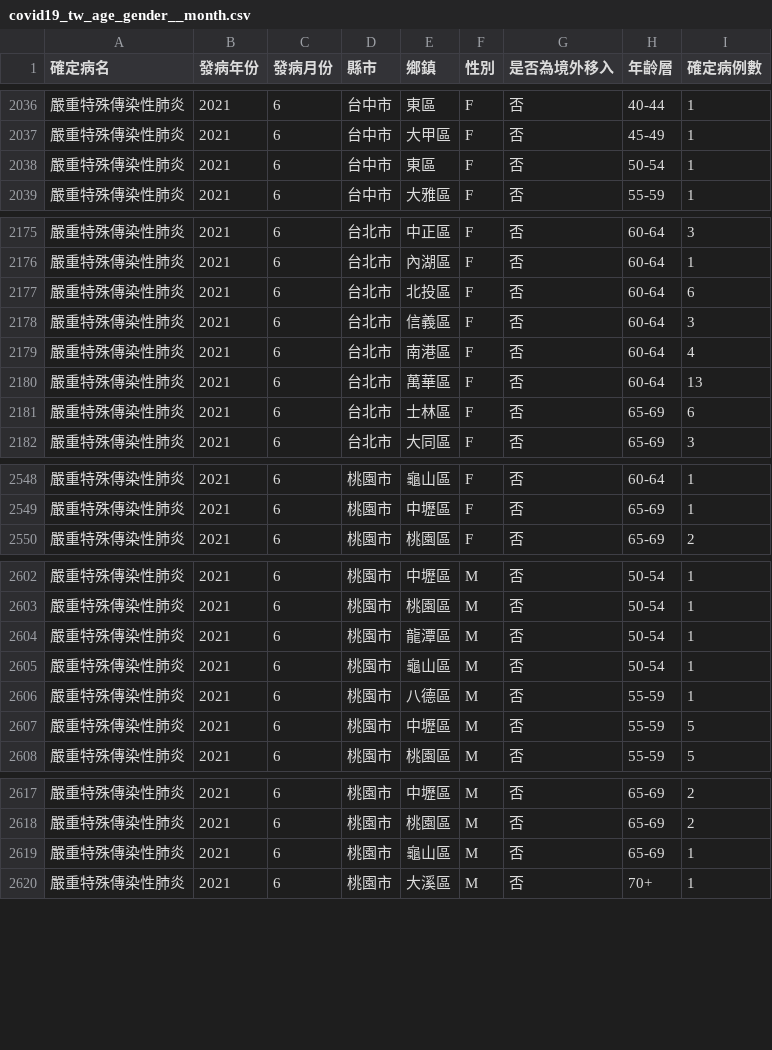
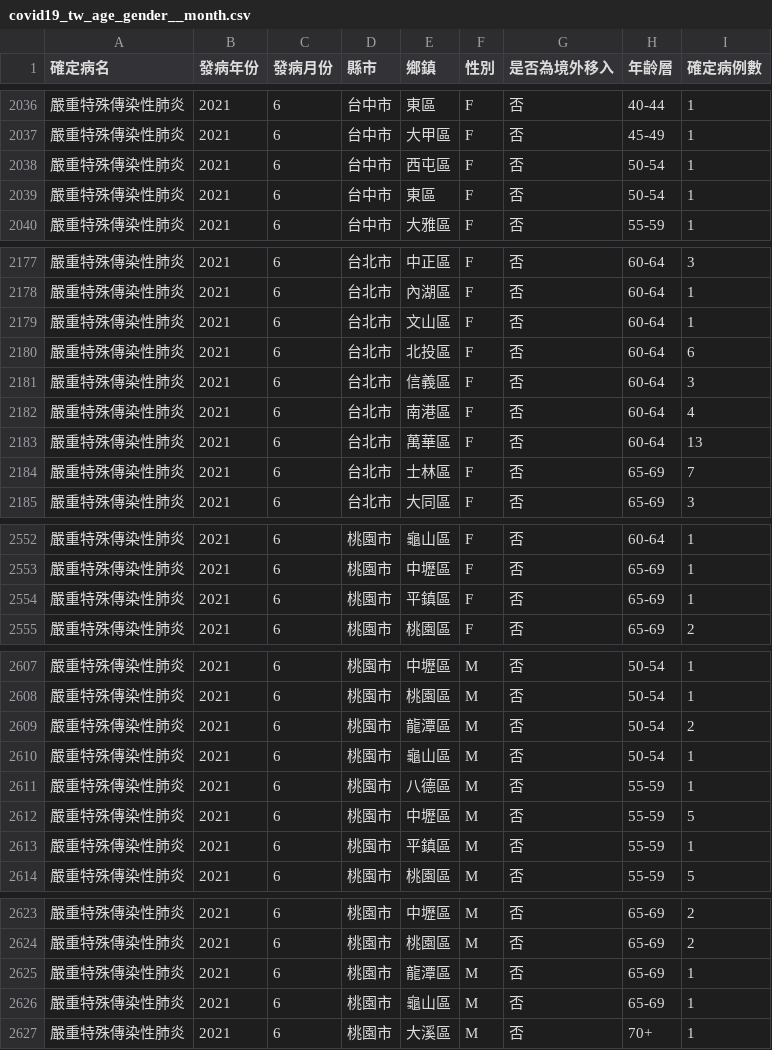
Before and after one commit to jf0510/nidss.cdc.gov.tw, a CSV file: data/covid19_tw_age_gender__month.csv, drawn as a sheet; only a part is shown, gaps mark what is left out; the diff covers the shown part only.

```diff
--- a/data/covid19_tw_age_gender__month.csv
+++ b/data/covid19_tw_age_gender__month.csv
@@ -2037,2 +2037,3 @@
 嚴重特殊傳染性肺炎,2021,6,台中市,大甲區,F,否,45-49,1
+嚴重特殊傳染性肺炎,2021,6,台中市,西屯區,F,否,50-54,1
 嚴重特殊傳染性肺炎,2021,6,台中市,東區,F,否,50-54,1
@@ -2176,2 +2178,3 @@
 嚴重特殊傳染性肺炎,2021,6,台北市,內湖區,F,否,60-64,1
+嚴重特殊傳染性肺炎,2021,6,台北市,文山區,F,否,60-64,1
 嚴重特殊傳染性肺炎,2021,6,台北市,北投區,F,否,60-64,6
@@ -2180,3 +2183,3 @@
 嚴重特殊傳染性肺炎,2021,6,台北市,萬華區,F,否,60-64,13
-嚴重特殊傳染性肺炎,2021,6,台北市,士林區,F,否,65-69,6
+嚴重特殊傳染性肺炎,2021,6,台北市,士林區,F,否,65-69,7
 嚴重特殊傳染性肺炎,2021,6,台北市,大同區,F,否,65-69,3
@@ -2549,2 +2553,3 @@
 嚴重特殊傳染性肺炎,2021,6,桃園市,中壢區,F,否,65-69,1
+嚴重特殊傳染性肺炎,2021,6,桃園市,平鎮區,F,否,65-69,1
 嚴重特殊傳染性肺炎,2021,6,桃園市,桃園區,F,否,65-69,2
@@ -2603,3 +2608,3 @@
 嚴重特殊傳染性肺炎,2021,6,桃園市,桃園區,M,否,50-54,1
-嚴重特殊傳染性肺炎,2021,6,桃園市,龍潭區,M,否,50-54,1
+嚴重特殊傳染性肺炎,2021,6,桃園市,龍潭區,M,否,50-54,2
 嚴重特殊傳染性肺炎,2021,6,桃園市,龜山區,M,否,50-54,1
@@ -2607,2 +2612,3 @@
 嚴重特殊傳染性肺炎,2021,6,桃園市,中壢區,M,否,55-59,5
+嚴重特殊傳染性肺炎,2021,6,桃園市,平鎮區,M,否,55-59,1
 嚴重特殊傳染性肺炎,2021,6,桃園市,桃園區,M,否,55-59,5
@@ -2618,2 +2624,3 @@
 嚴重特殊傳染性肺炎,2021,6,桃園市,桃園區,M,否,65-69,2
+嚴重特殊傳染性肺炎,2021,6,桃園市,龍潭區,M,否,65-69,1
 嚴重特殊傳染性肺炎,2021,6,桃園市,龜山區,M,否,65-69,1
```
Also changed, not shown: 7 added rows and 71 edited cells elsewhere in this file, 1 other file.
